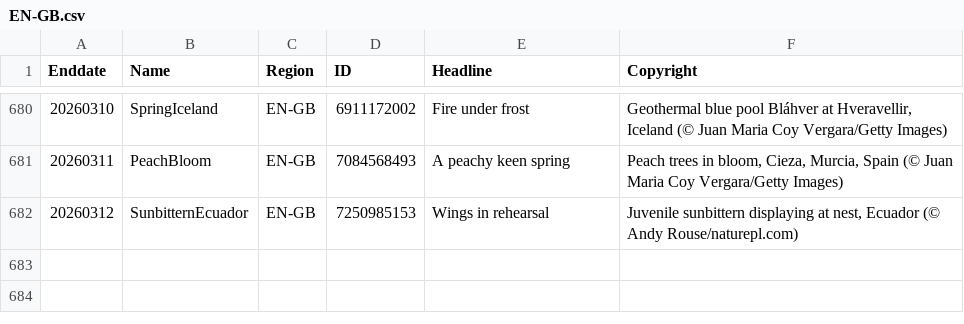
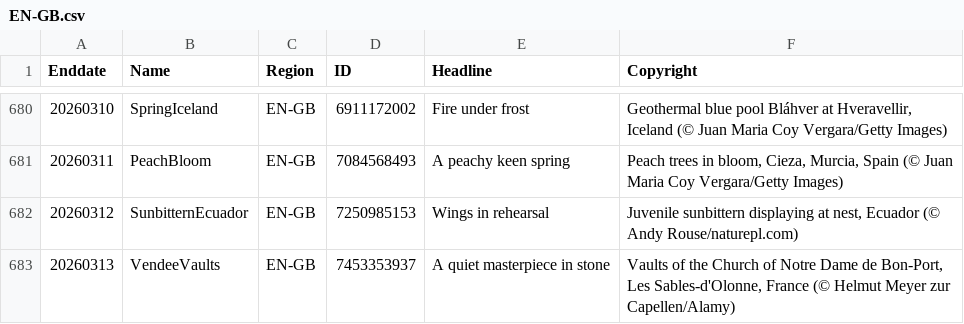
Before and after one commit to taumasyang/imageArchive, a CSV file: metadata/EN-GB.csv, drawn as a sheet; only a part is shown, gaps mark what is left out.

```diff
--- a/metadata/EN-GB.csv
+++ b/metadata/EN-GB.csv
@@ -682 +682,2 @@ Enddate,Name,Region,ID,Headline,Copyright
 20260312,SunbitternEcuador,EN-GB,7250985153,"Wings in rehearsal","Juvenile sunbittern displaying at nest, Ecuador (© Andy Rouse/naturepl.com)"
+20260313,VendeeVaults,EN-GB,7453353937,"A quiet masterpiece in stone","Vaults of the Church of Notre Dame de Bon-Port, Les Sables-d'Olonne, France (© Helmut Meyer zur Capellen/Alamy)"
```
Also changed, not shown: metadata/DE-DE.csv, metadata/EN-CA.csv, 9 other files.
